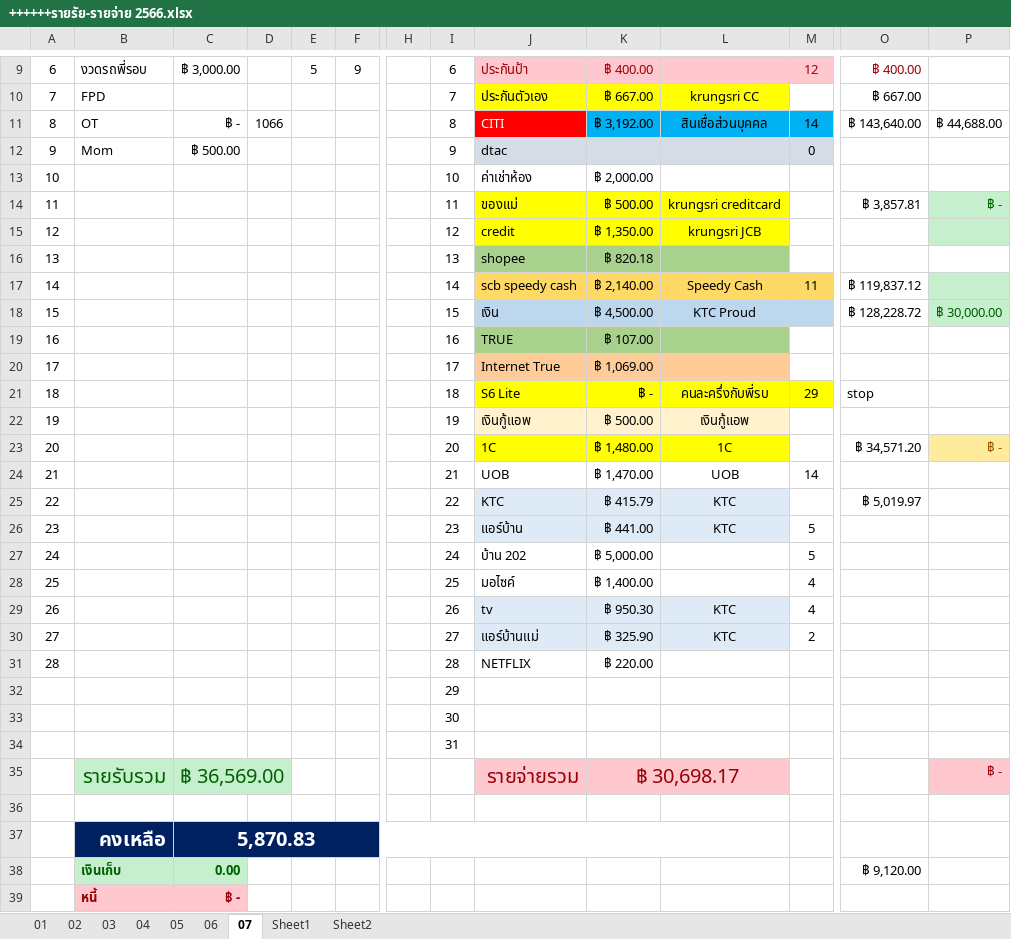
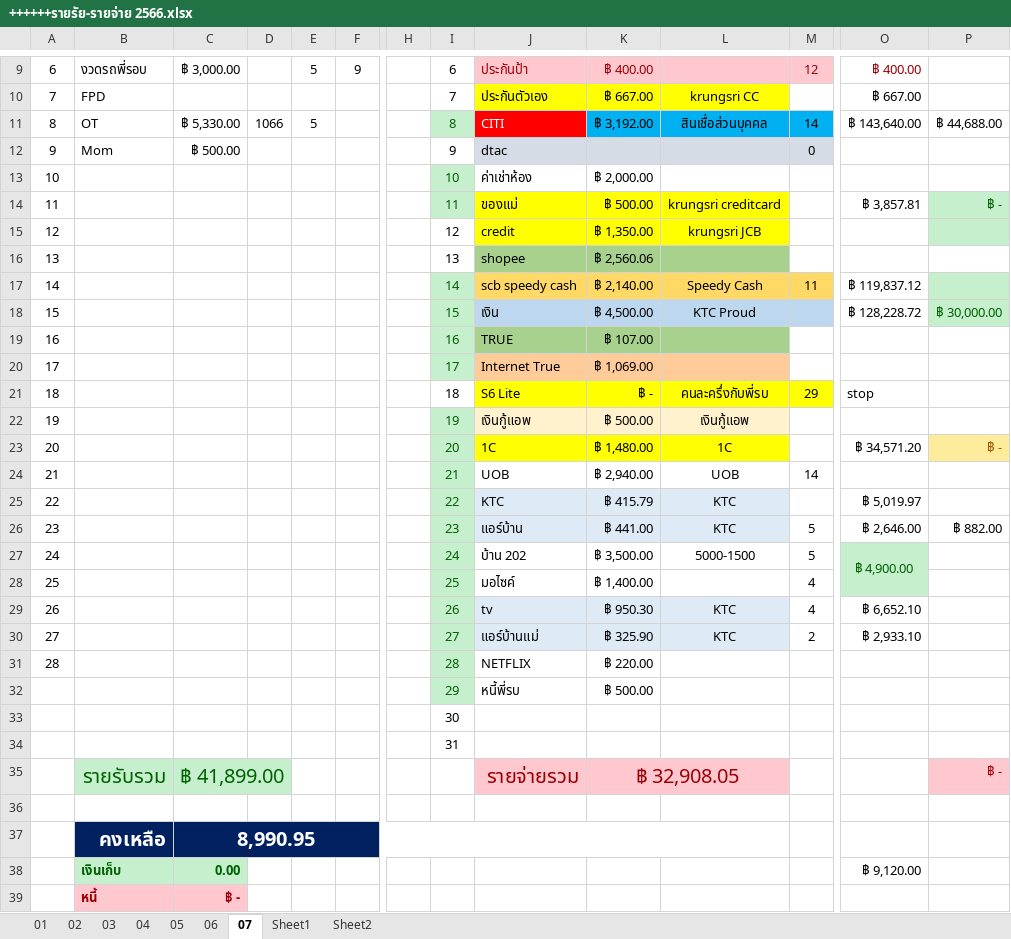
Before and after one commit to aobcoopy/Code_Library, an Excel workbook: ++++++รายรัย-รายจ่าย 2566.xlsx, sheet 07, drawn as a sheet; only a part is shown, gaps mark what is left out; values as stored, in another font and other column widths than the file's, no borders; conditional formats not drawn; removed rows and columns are numbered as before the commit, all else as after; rows hold the shown columns only; the diff covers the shown part only; the diff names each change by its address in the sheet, - before the commit and + after, or states it on an @@ line.

```diff
--- a/++++++รายรัย-รายจ่าย 2566.xlsx (sheet 07)
+++ b/++++++รายรัย-รายจ่าย 2566.xlsx (sheet 07)
-C11: ฿ -
+C11: ฿ 5,330.00
-E11: (empty)
+E11: 5
@@ I11 fill: none → #C6EFCE, text colour: black → #006100 @@
@@ I13:I14 fill: none → #C6EFCE, text colour: black → #006100 @@
-K16: ฿ 820.18
+K16: ฿ 2,560.06
@@ I17:I20 fill: none → #C6EFCE, text colour: black → #006100 @@
@@ I22:I31 fill: none → #C6EFCE, text colour: black → #006100 @@
-K24: ฿ 1,470.00
+K24: ฿ 2,940.00
-O26: (empty)
+O26: ฿ 2,646.00
-P26: (empty)
+P26: ฿ 882.00
-K27: ฿ 5,000.00
+K27: ฿ 3,500.00
-L27: (empty)
+L27: 5000-1500
-O27: (empty)
+O27: ฿ 4,900.00
-O27:O28 fill: none
+O27:O28 fill: #C6EFCE
+O27:O28 merged
-O29: (empty)
+O29: ฿ 6,652.10
-O30: (empty)
+O30: ฿ 2,933.10
-row 32:  |  |  |  |  |  |  | 29
+row 32:  |  |  |  |  |  |  | 29 | หนี้พี่รบ | ฿ 500.00
-C35: ฿ 36,569.00
+C35: ฿ 41,899.00
-K35: ฿ 30,698.17
+K35: ฿ 32,908.05
-C37: 5,870.83
+C37: 8,990.95
```
Also changed, not shown: 8 added rows, 7 removed rows, 32 edited cells and cell formats elsewhere in this sheet, formulas that keep their value, รายจ่ายของทุกคน----------------------------.xlsx.
